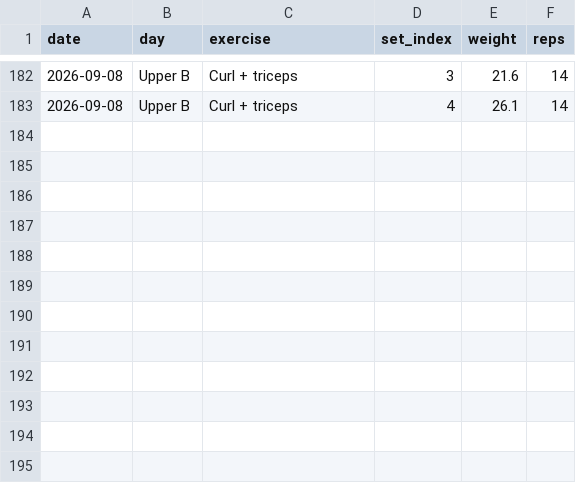
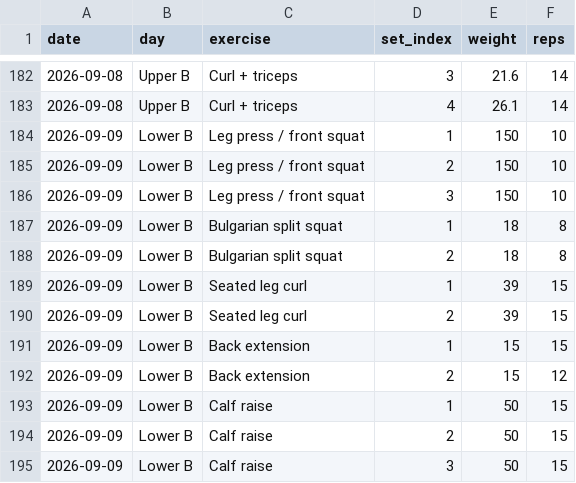
Before and after one commit to a-a-ron2/workouts, a CSV file: workout-log.csv, drawn as a sheet; only a part is shown, gaps mark what is left out; the diff names each change by its address in the sheet, - before the commit and + after, or states it on an @@ line.

Commit message:
Log Lower B - 2026-09-09

```diff
--- a/workout-log.csv
+++ b/workout-log.csv
+row 184: 2026-09-09 | Lower B | Leg press / front squat | 1 | 150 | 10
+row 185: 2026-09-09 | Lower B | Leg press / front squat | 2 | 150 | 10
+row 186: 2026-09-09 | Lower B | Leg press / front squat | 3 | 150 | 10
+row 187: 2026-09-09 | Lower B | Bulgarian split squat | 1 | 18 | 8
+row 188: 2026-09-09 | Lower B | Bulgarian split squat | 2 | 18 | 8
+row 189: 2026-09-09 | Lower B | Seated leg curl | 1 | 39 | 15
+row 190: 2026-09-09 | Lower B | Seated leg curl | 2 | 39 | 15
+row 191: 2026-09-09 | Lower B | Back extension | 1 | 15 | 15
+row 192: 2026-09-09 | Lower B | Back extension | 2 | 15 | 12
+row 193: 2026-09-09 | Lower B | Calf raise | 1 | 50 | 15
+row 194: 2026-09-09 | Lower B | Calf raise | 2 | 50 | 15
+row 195: 2026-09-09 | Lower B | Calf raise | 3 | 50 | 15
```
